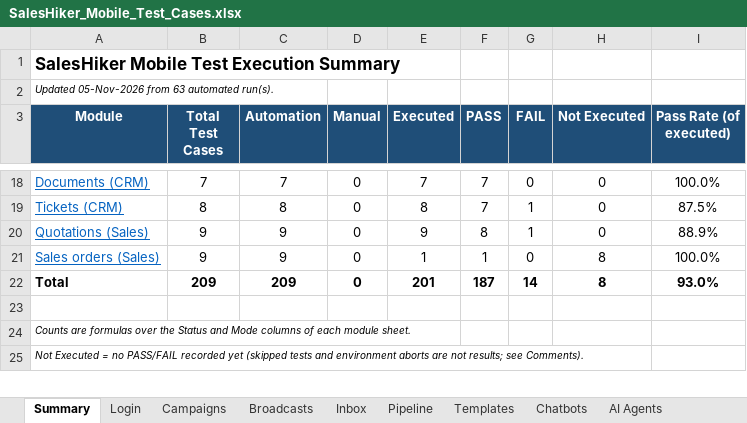
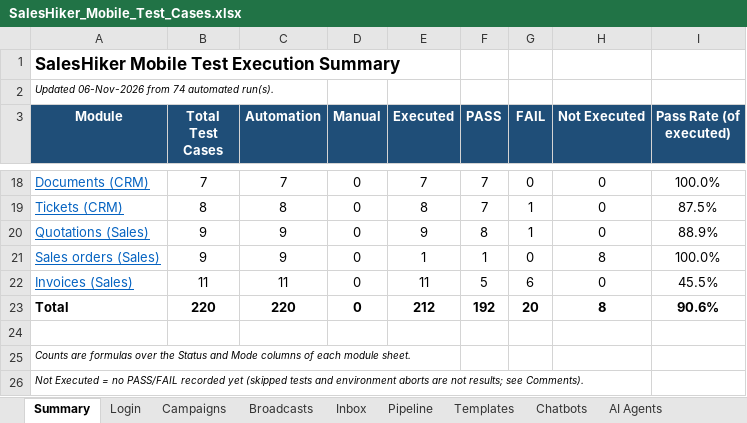
Before and after one commit to KalpeshMevada03062019/SalesHikerMobileApp, an Excel workbook: docs/SalesHiker_Mobile_Test_Cases.xlsx, sheet Summary, drawn as a sheet; only a part is shown, gaps mark what is left out; values as stored, in another font and other column widths than the file's, no borders; addresses are those after the commit; the diff names each change by its address in the sheet, - before the commit and + after, or states it on an @@ line.

Commit message:
Added invoice module

```diff
--- a/docs/SalesHiker_Mobile_Test_Cases.xlsx (sheet Summary)
+++ b/docs/SalesHiker_Mobile_Test_Cases.xlsx (sheet Summary)
-A2 (Module): Updated 05-Nov-2026 from 63 automated run(s).
+A2 (Module): Updated 06-Nov-2026 from 74 automated run(s).
+row 22: Invoices (Sales) | 11 | 11 | 0 | 11 | 5 | 6 | 0 | 45.5%
-B23 (Total Test Cases): 209
+B23 (Total Test Cases): 220
-C23 (Automation): 209
+C23 (Automation): 220
-E23 (Executed): 201
+E23 (Executed): 212
-F23 (PASS): 187
+F23 (PASS): 192
-G23 (FAIL): 14
+G23 (FAIL): 20
-I23 (Pass Rate (of executed)): 93.0%
+I23 (Pass Rate (of executed)): 90.6%
```
Also changed, not shown: other sheet tabs, formulas that keep their value, docs/SalesHiker_Mobile_Defect_Tracker.xlsx, 23 other files.
